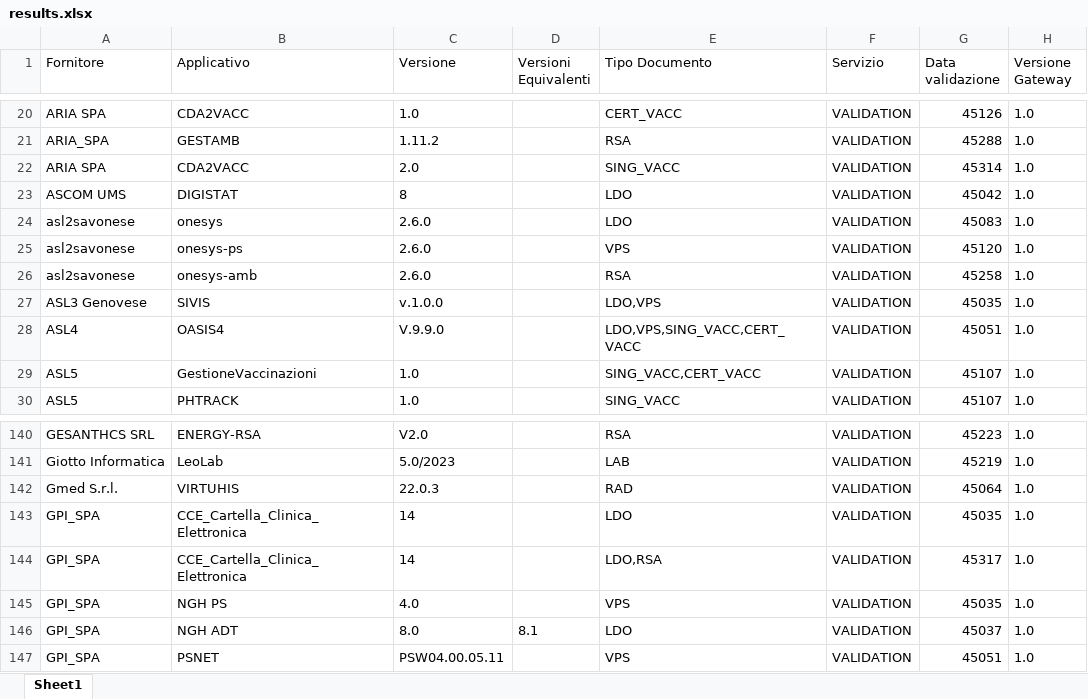
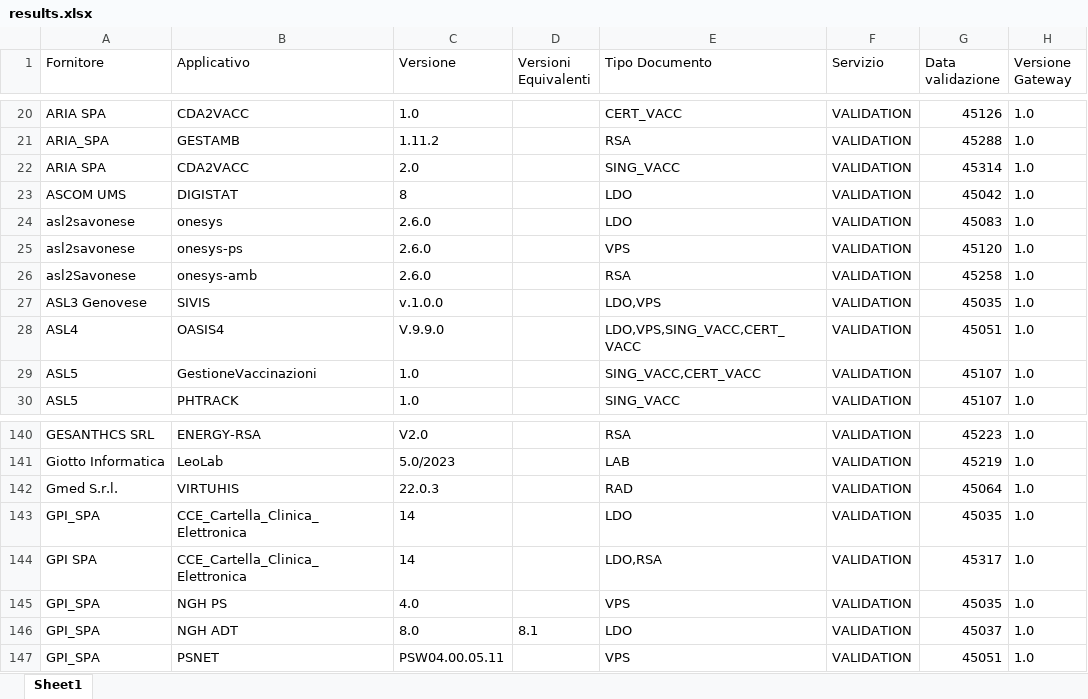
Before and after one commit to ministero-salute/it-fse-accreditati, an Excel workbook: RESULTS/results.xlsx, sheet Sheet1, drawn as a sheet; only a part is shown, gaps mark what is left out; values as stored, in another font and other column widths than the file's, no borders; the diff names each change by its address in the sheet, - before the commit and + after, or states it on an @@ line.

```diff
--- a/RESULTS/results.xlsx (sheet Sheet1)
+++ b/RESULTS/results.xlsx (sheet Sheet1)
-A26 (Fornitore): asl2savonese
+A26 (Fornitore): asl2Savonese
-A144 (Fornitore): GPI_SPA
+A144 (Fornitore): GPI SPA
```
Also changed, not shown: 2 other files.
